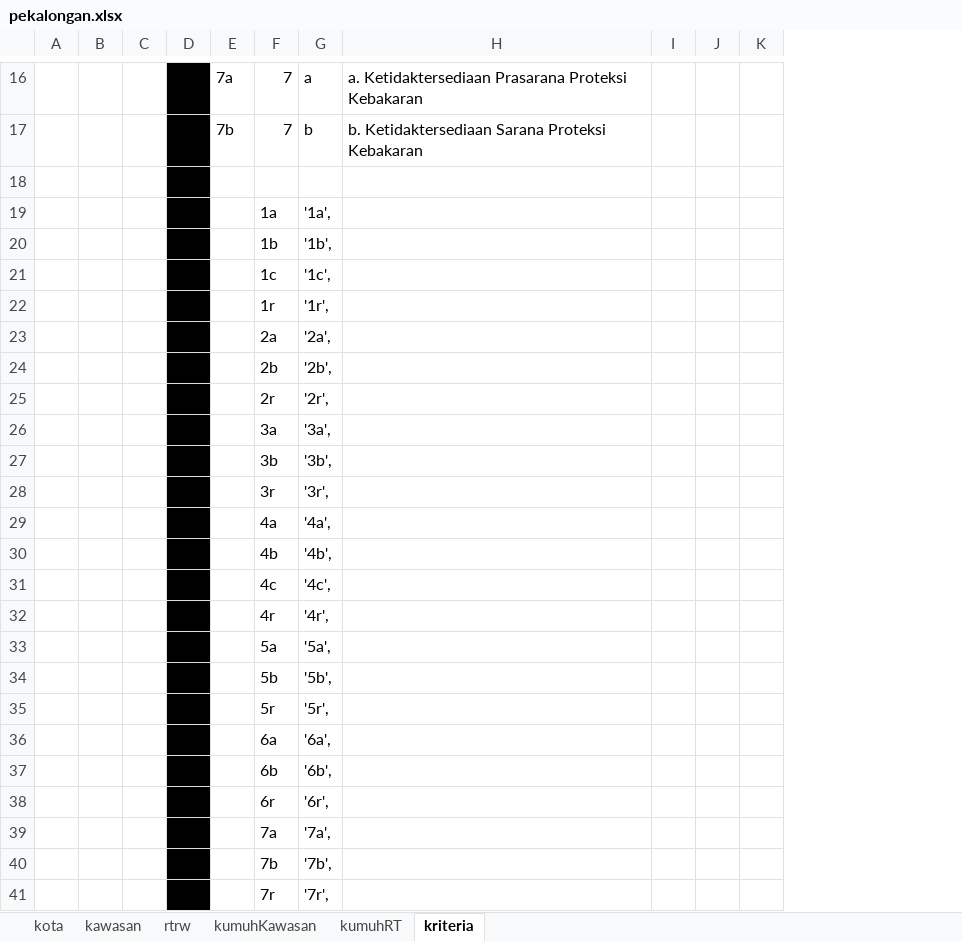
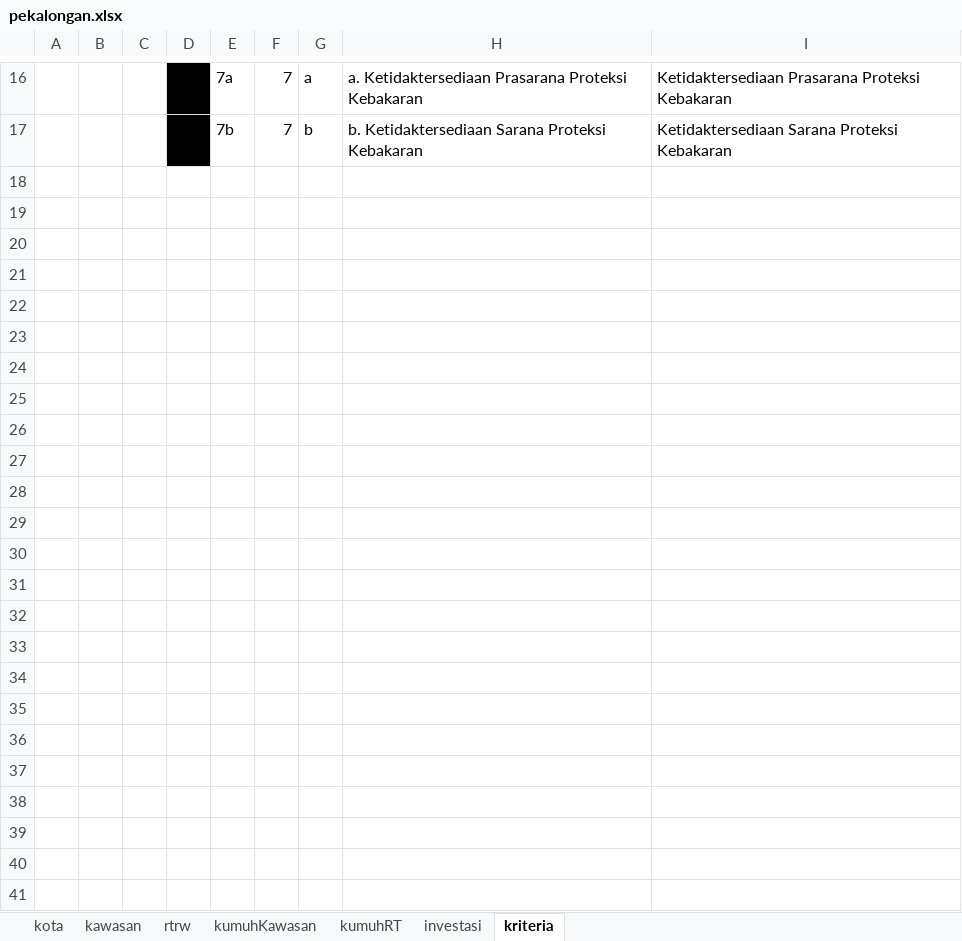
Before and after one commit to RiqqiAmru/motorkawanku, an Excel workbook: data/pekalongan.xlsx, sheet kriteria, drawn as a sheet; only a part is shown, gaps mark what is left out; values as stored, in another font and other column widths than the file's, no borders; removed rows and columns are numbered as before the commit, all else as after; the diff names each change by its address in the sheet, - before the commit and + after, or states it on an @@ line.

```diff
--- a/data/pekalongan.xlsx (sheet kriteria)
+++ b/data/pekalongan.xlsx (sheet kriteria)
+sheet tab: investasi
-column I, empty
-column J, empty
-column K, empty
+column I, rows 16-17: Ketidaktersediaan Prasarana Proteksi Kebakaran | Ketidaktersediaan Sarana Proteksi Kebakaran
-row 18: (empty)
-row 19:  |  |  |  |  | 1a | '1a',
-row 20:  |  |  |  |  | 1b | '1b',
-row 21:  |  |  |  |  | 1c | '1c',
-row 22:  |  |  |  |  | 1r | '1r',
-row 23:  |  |  |  |  | 2a | '2a',
-row 24:  |  |  |  |  | 2b | '2b',
-row 25:  |  |  |  |  | 2r | '2r',
-row 26:  |  |  |  |  | 3a | '3a',
-row 27:  |  |  |  |  | 3b | '3b',
-row 28:  |  |  |  |  | 3r | '3r',
-row 29:  |  |  |  |  | 4a | '4a',
-row 30:  |  |  |  |  | 4b | '4b',
-row 31:  |  |  |  |  | 4c | '4c',
-row 32:  |  |  |  |  | 4r | '4r',
-row 33:  |  |  |  |  | 5a | '5a',
-row 34:  |  |  |  |  | 5b | '5b',
-row 35:  |  |  |  |  | 5r | '5r',
-row 36:  |  |  |  |  | 6a | '6a',
-row 37:  |  |  |  |  | 6b | '6b',
-row 38:  |  |  |  |  | 6r | '6r',
-row 39:  |  |  |  |  | 7a | '7a',
-row 40:  |  |  |  |  | 7b | '7b',
-row 41:  |  |  |  |  | 7r | '7r',
```
Also changed, not shown: sheet kumuhRT, sheet kumuhKawasan, 7 other files.
